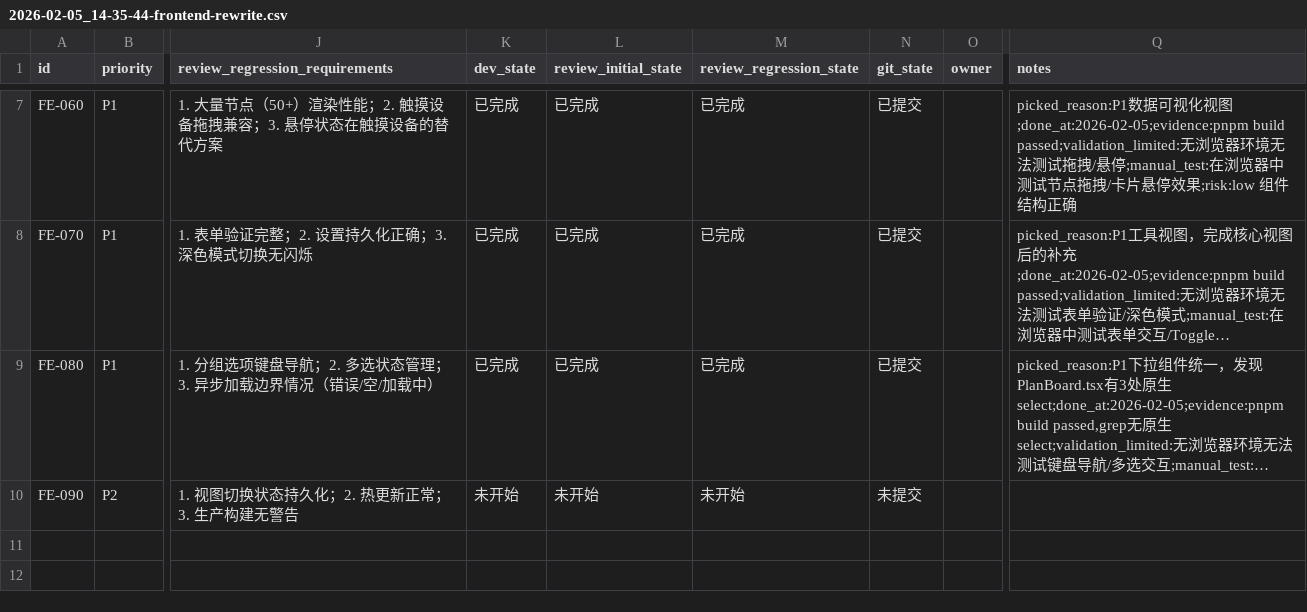
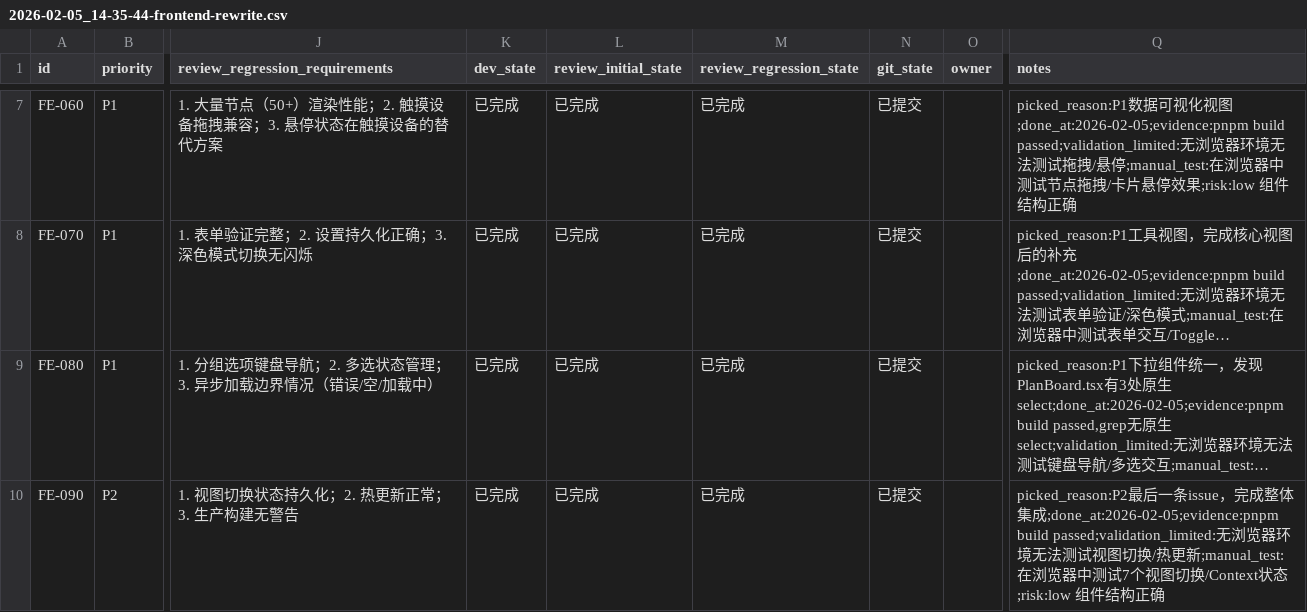
Before and after one commit to XingLingQAQ/Codeflow, a CSV file: issues/2026-02-05_14-35-44-frontend-rewrite.csv, drawn as a sheet; only a part is shown, gaps mark what is left out; long unchanged cells end in …; the diff names each change by its address in the sheet, - before the commit and + after, or states it on an @@ line.

```diff
--- a/issues/2026-02-05_14-35-44-frontend-rewrite.csv
+++ b/issues/2026-02-05_14-35-44-frontend-rewrite.csv
-K10 (dev_state): 未开始
+K10 (dev_state): 已完成
-L10 (review_initial_state): 未开始
+L10 (review_initial_state): 已完成
-M10 (review_regression_state): 未开始
+M10 (review_regression_state): 已完成
-N10 (git_state): 未提交
+N10 (git_state): 已提交
-Q10 (notes): (empty)
+Q10 (notes): picked_reason:P2最后一条issue，完成整体集成;done_at:2026-02-05;evidence:pnpm build passed;validation_limited:无浏览器环境无法测试视图切换/热更新;manual_test:在浏览器中测试7个视图切换/Context状态;risk:low 组件结构正确
```
Also changed, not shown: 43 other files.
